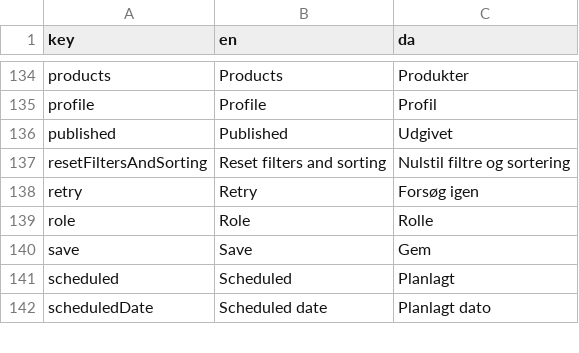
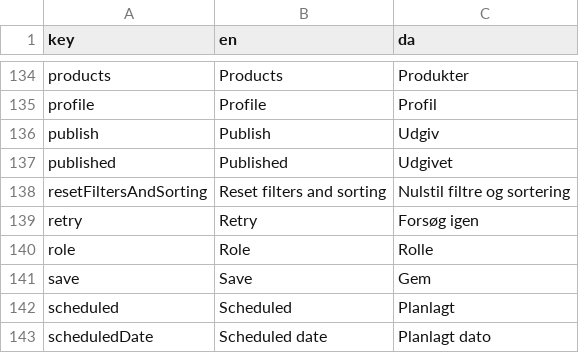
Before and after one commit to jardenna/shop, a CSV file: src/locales/translation.csv, drawn as a sheet; only a part is shown, gaps mark what is left out; the diff names each change by its address in the sheet, - before the commit and + after, or states it on an @@ line.

```diff
--- a/src/locales/translation.csv
+++ b/src/locales/translation.csv
+row 136: publish | Publish | Udgiv
```
Also changed, not shown: 4 other files.
